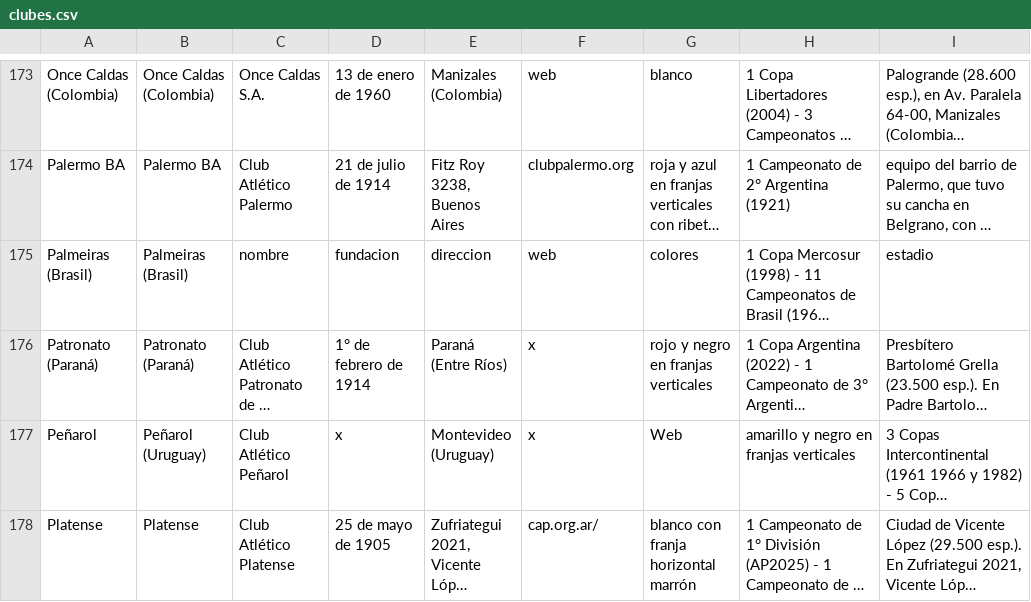
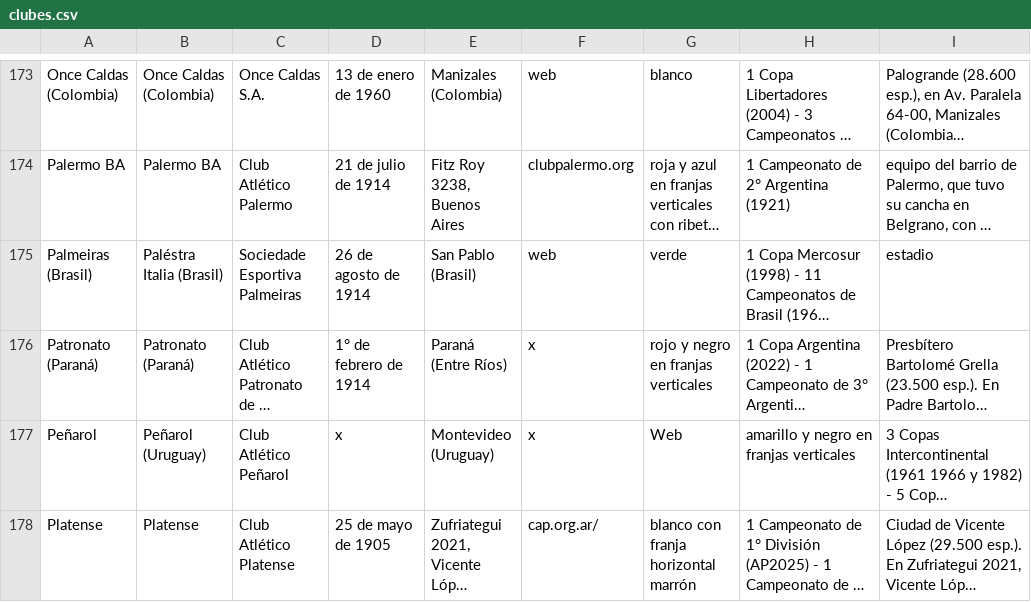
Before and after one commit to globopedia/Lubs, a CSV file: clubes.csv, drawn as a sheet; only a part is shown, gaps mark what is left out; long unchanged cells end in …; the diff names each change by its address in the sheet, - before the commit and + after, or states it on an @@ line.

Commit message:
Update clubes.csv

```diff
--- a/clubes.csv
+++ b/clubes.csv
-B175: Palmeiras (Brasil)
+B175: Paléstra Italia (Brasil)
-C175: nombre
+C175: Sociedade Esportiva Palmeiras
-D175: fundacion
+D175: 26 de agosto de 1914
-E175: direccion
+E175: San Pablo (Brasil)
-G175: colores
+G175: verde
```
